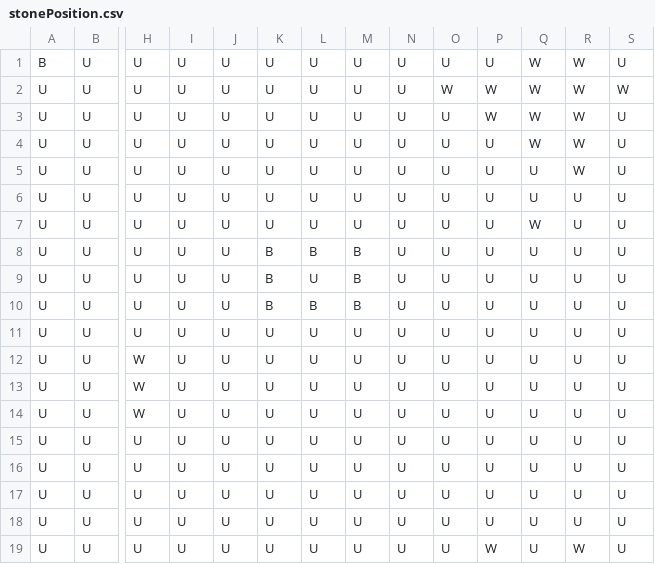
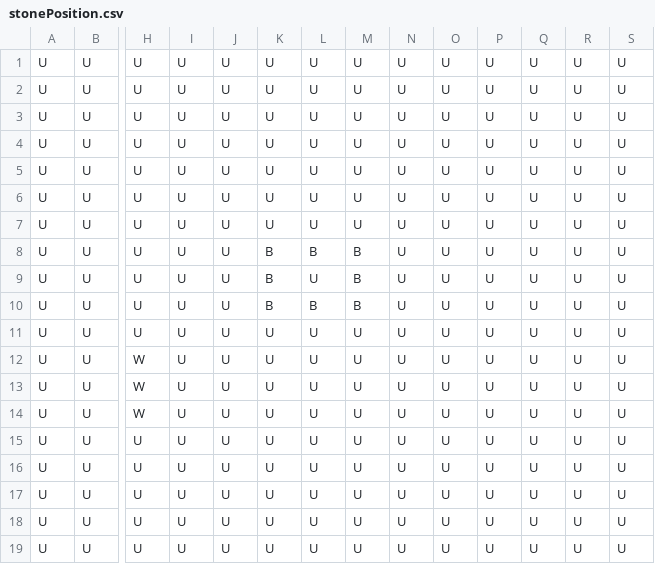
Before and after one commit to NIT-OITA-S1630/Igo_Python, a CSV file: Results/DSC_0170/stonePosition.csv, drawn as a sheet; only a part is shown, gaps mark what is left out; removed rows and columns are numbered as before the commit, all else as after; rows hold the shown columns only; the diff names each change by its address in the sheet, - before the commit and + after, or states it on an @@ line.

```diff
--- a/Results/DSC_0170/stonePosition.csv
+++ b/Results/DSC_0170/stonePosition.csv
-row 1: B | U | U | U | U | U | U | U | U | U | U | W | W | U
-row 2: U | U | U | U | U | U | U | U | U | W | W | W | W | W
-row 3: U | U | U | U | U | U | U | U | U | U | W | W | W | U
-row 4: U | U | U | U | U | U | U | U | U | U | U | W | W | U
-row 5: U | U | U | U | U | U | U | U | U | U | U | U | W | U
-Q2: W
+Q2: U
+row 3: U | U | U | U | U | U | U | U | U | U | U | U | U | U
+row 4: U | U | U | U | U | U | U | U | U | U | U | U | U | U
+row 5: U | U | U | U | U | U | U | U | U | U | U | U | U | U
+row 6: U | U | U | U | U | U | U | U | U | U | U | U | U | U
+row 7: U | U | U | U | U | U | U | U | U | U | U | U | U | U
-P19: W
+P19: U
-R19: W
+R19: U
```
Also changed, not shown: 15 other files.
